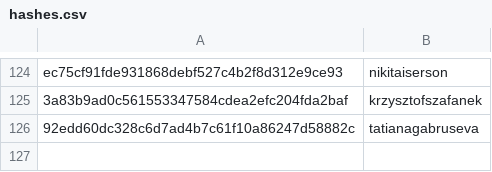
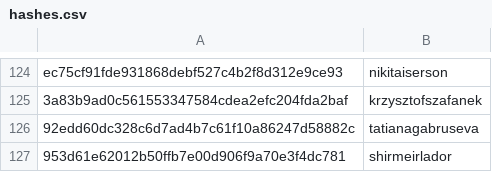
Before and after one commit to DataTalksClub/datatalksclub.github.io, a CSV file: scripts/data/hashes.csv, drawn as a sheet; only a part is shown, gaps mark what is left out.

```diff
--- a/scripts/data/hashes.csv
+++ b/scripts/data/hashes.csv
@@ -126 +126,2 @@ ec75cf91fde931868debf527c4b2f8d312e9ce93,nikitaiserson
 92edd60dc328c6d7ad4b7c61f10a86247d58882c,tatianagabruseva
+953d61e62012b50ffb7e00d906f9a70e3f4dc781,shirmeirlador
```
Also changed, not shown: 3 other files.
